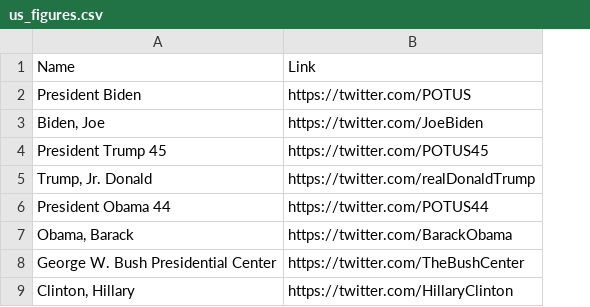
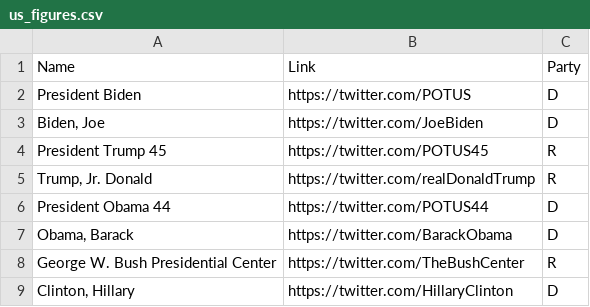
Before and after one commit to e8yes/spectrum-generator, a CSV file: data/us_figures.csv, drawn as a sheet; only a part is shown; the diff names each change by its address in the sheet, - before the commit and + after, or states it on an @@ line.

Commit message:
Annotates party leaning for us figures.

```diff
--- a/data/us_figures.csv
+++ b/data/us_figures.csv
+column C, rows 1-9: Party | D | D | R | R | D | D | R | D
```
